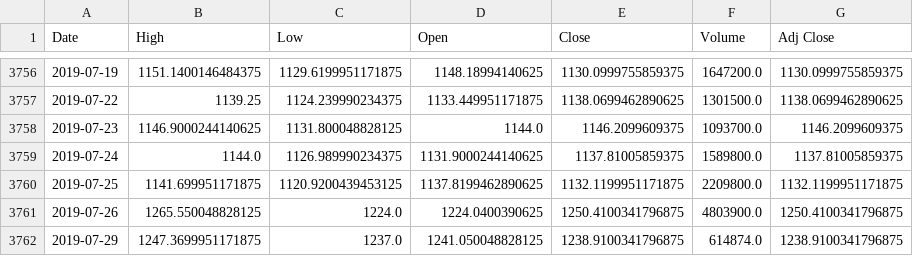
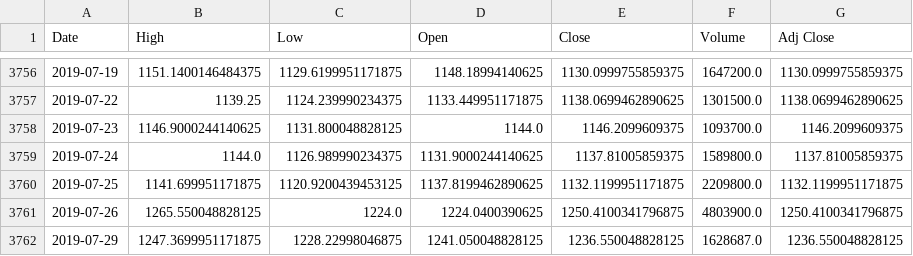
Before and after one commit to mehrakartik/sma-crossover-strategy, a CSV file: Datasets/GOOG.csv, drawn as a sheet; only a part is shown, gaps mark what is left out.

Commit message:
Updated and added some datasets

```diff
--- a/Datasets/GOOG.csv
+++ b/Datasets/GOOG.csv
@@ -3761,2 +3761,2 @@ Date,High,Low,Open,Close,Volume,Adj Close
 2019-07-26,1265.550048828125,1224.0,1224.0400390625,1250.4100341796875,4803900.0,1250.4100341796875
-2019-07-29,1247.3699951171875,1237.0,1241.050048828125,1238.9100341796875,614874.0,1238.9100341796875
+2019-07-29,1247.3699951171875,1228.22998046875,1241.050048828125,1236.550048828125,1628687.0,1236.550048828125
```
Also changed, not shown: 2 other files.
